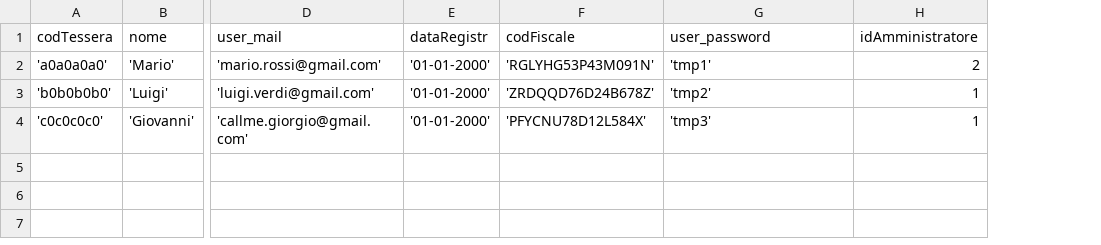
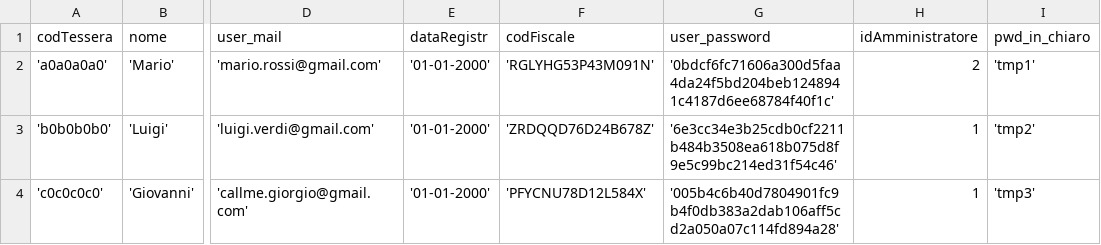
Before and after one commit to lorenzoarlo/BibliotecaProject, a CSV file: DATA/utenti.csv, drawn as a sheet; only a part is shown, gaps mark what is left out; the diff names each change by its address in the sheet, - before the commit and + after, or states it on an @@ line.

```diff
--- a/DATA/utenti.csv
+++ b/DATA/utenti.csv
+column I (pwd_in_chiaro), rows 2-4: 'tmp1' | 'tmp2' | 'tmp3'
-G2 (user_password): 'tmp1'
+G2 (user_password): '0bdcf6fc71606a300d5faa4da24f5bd204beb1248941c4187d6ee68784f40f1c'
-G3 (user_password): 'tmp2'
+G3 (user_password): '6e3cc34e3b25cdb0cf2211b484b3508ea618b075d8f9e5c99bc214ed31f54c46'
-G4 (user_password): 'tmp3'
+G4 (user_password): '005b4c6b40d7804901fc9b4f0db383a2dab106aff5cd2a050a07c114fd894a28'
```
Also changed, not shown: 23 other files.
